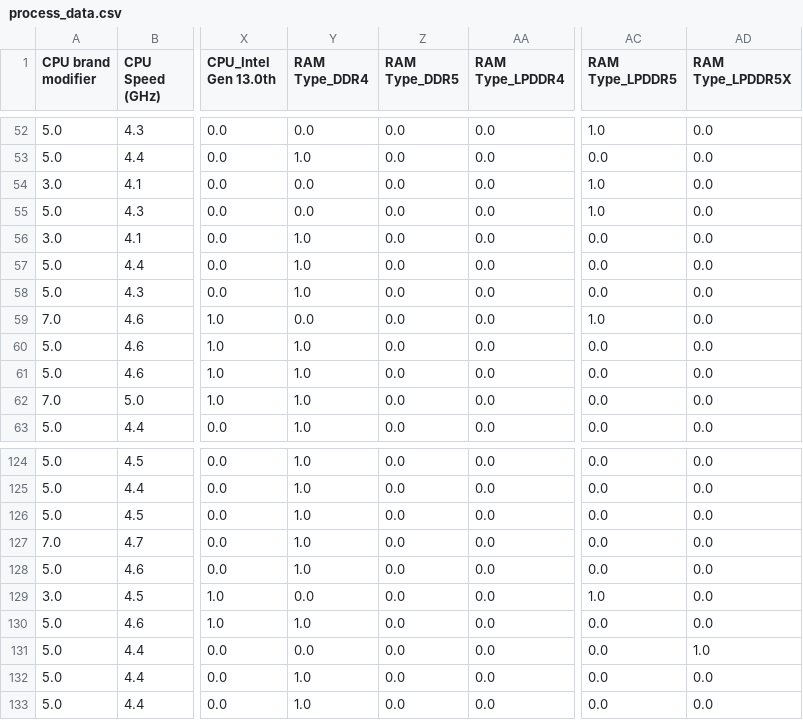
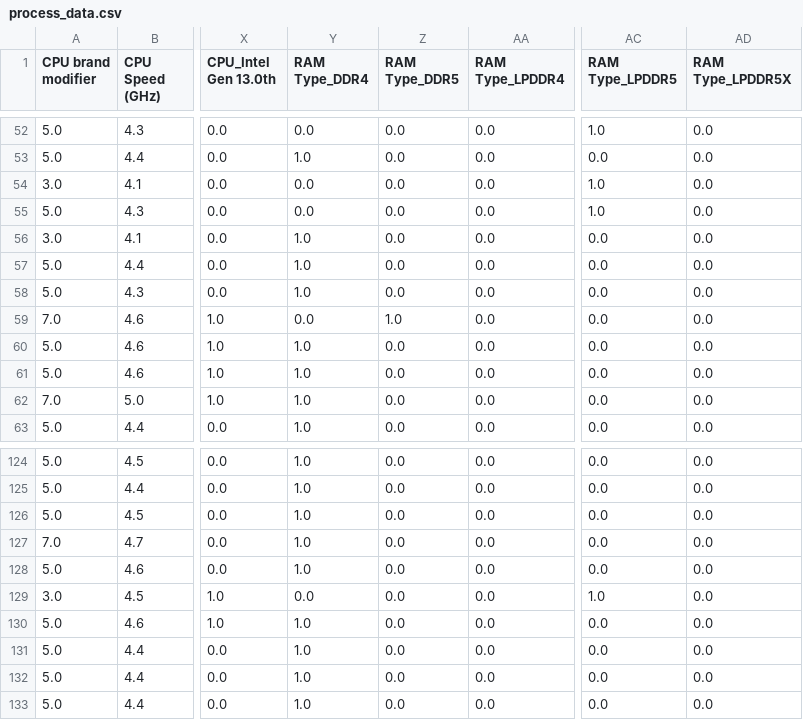
Before and after one commit to cristiano2003/laptop-price-prediction, a CSV file: data/process_data.csv, drawn as a sheet; only a part is shown, gaps mark what is left out; the diff covers the shown part only; the diff names each change by its address in the sheet, - before the commit and + after, or states it on an @@ line.

```diff
--- a/data/process_data.csv
+++ b/data/process_data.csv
-Z59 (RAM Type_DDR5): 0.0
+Z59 (RAM Type_DDR5): 1.0
-AC59 (RAM Type_LPDDR5): 1.0
+AC59 (RAM Type_LPDDR5): 0.0
-Y131 (RAM Type_DDR4): 0.0
+Y131 (RAM Type_DDR4): 1.0
-AD131 (RAM Type_LPDDR5X): 1.0
+AD131 (RAM Type_LPDDR5X): 0.0
```
Also changed, not shown: 16 edited cells elsewhere in this file, 2 other files.
